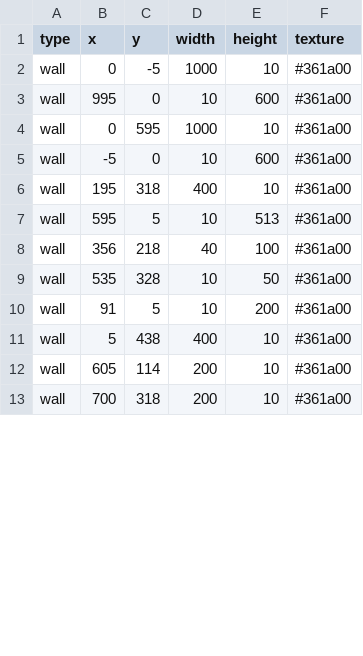
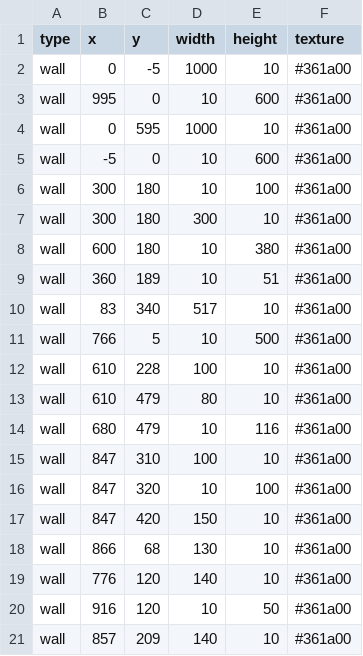
Before and after one commit to Loromy/Creepy-Property, a CSV file: src/resources/csv/maps/map3.csv, drawn as a sheet; only a part is shown; the diff covers the shown part only.

```diff
--- a/src/resources/csv/maps/map3.csv
+++ b/src/resources/csv/maps/map3.csv
@@ -5,9 +5,17 @@ wall,0,595,1000,10,#361a00
 wall,-5,0,10,600,#361a00
-wall,195,318,400,10,#361a00
-wall,595,5,10,513,#361a00
-wall,356,218,40,100,#361a00
-wall,535,328,10,50,#361a00
-wall,91,5,10,200,#361a00
-wall,5,438,400,10,#361a00
-wall,605,114,200,10,#361a00
-wall,700,318,200,10,#361a00
+wall,300,180,10,100,#361a00
+wall,300,180,300,10,#361a00
+wall,600,180,10,380,#361a00
+wall,360,189,10,51,#361a00
+wall,83,340,517,10,#361a00
+wall,766,5,10,500,#361a00
+wall,610,228,100,10,#361a00
+wall,610,479,80,10,#361a00
+wall,680,479,10,116,#361a00
+wall,847,310,100,10,#361a00
+wall,847,320,10,100,#361a00
+wall,847,420,150,10,#361a00
+wall,866,68,130,10,#361a00
+wall,776,120,140,10,#361a00
+wall,916,120,10,50,#361a00
+wall,857,209,140,10,#361a00
```
Also changed, not shown: 1 added row and 8 edited cells elsewhere in this file, src/resources/csv/maps/map1.csv, 15 other files.
